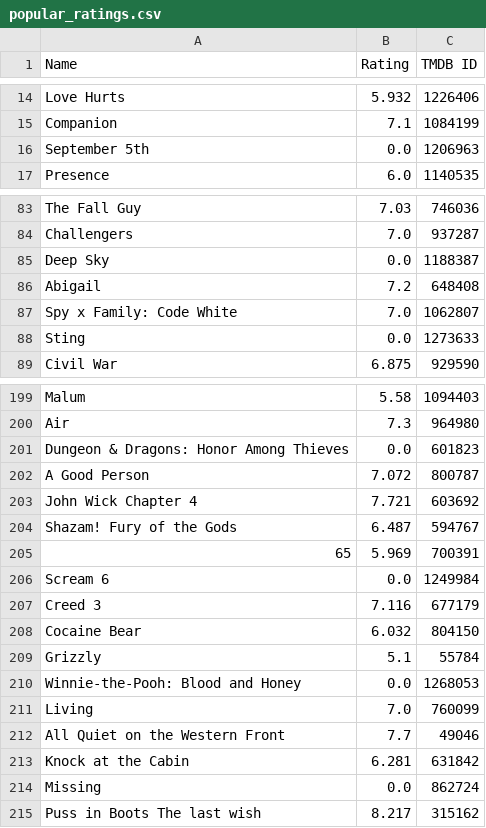
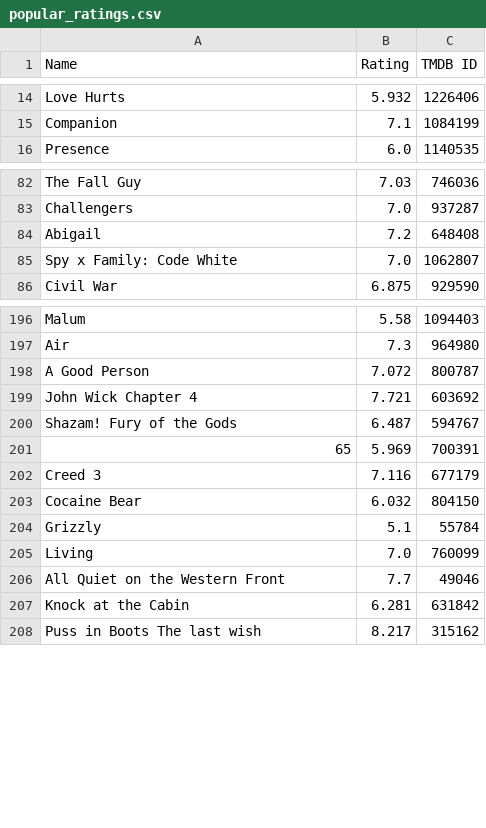
Before and after one commit to Jurassic001/Howland_retirement, a CSV file: data/popular_ratings.csv, drawn as a sheet; only a part is shown, gaps mark what is left out; the diff covers the shown part only.

Commit message:
Fix issue with unvoted movies skewing data
Some movies are so niche that they don't get any votes, giving them a rating of 0.0 in TMDB. This is surely an error with title matching in some cases, so I'll probably try to address that in a future update. For now, we disregard movies that have a vote count of 0

```diff
--- a/data/popular_ratings.csv
+++ b/data/popular_ratings.csv
@@ -15,3 +15,2 @@ Love Hurts,5.932,1226406
 Companion,7.1,1084199
-September 5th,0.0,1206963
 Presence,6.0,1140535
@@ -84,6 +83,4 @@ The Fall Guy,7.03,746036
 Challengers,7.0,937287
-Deep Sky,0.0,1188387
 Abigail,7.2,648408
 Spy x Family: Code White,7.0,1062807
-Sting,0.0,1273633
 Civil War,6.875,929590
@@ -200,3 +197,2 @@ Malum,5.58,1094403
 Air,7.3,964980
-Dungeon & Dragons: Honor Among Thieves,0.0,601823
 A Good Person,7.072,800787
@@ -205,3 +201,2 @@ Shazam! Fury of the Gods,6.487,594767
 65,5.969,700391
-Scream 6,0.0,1249984
 Creed 3,7.116,677179
@@ -209,3 +204,2 @@ Cocaine Bear,6.032,804150
 Grizzly,5.1,55784
-Winnie-the-Pooh: Blood and Honey,0.0,1268053
 Living,7.0,760099
@@ -213,3 +207,2 @@ All Quiet on the Western Front,7.7,49046
 Knock at the Cabin,6.281,631842
-Missing,0.0,862724
 Puss in Boots The last wish,8.217,315162
```
Also changed, not shown: 1 removed row elsewhere in this file, 1 other file.
